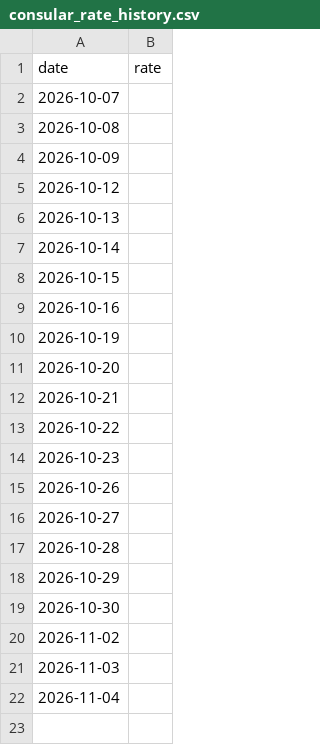
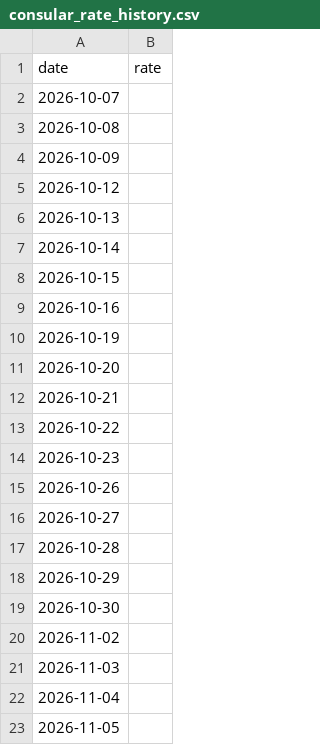
Before and after one commit to Alexversify/visacal, a CSV file: data/consular_rate_history.csv, drawn as a sheet; the diff names each change by its address in the sheet, - before the commit and + after, or states it on an @@ line.

```diff
--- a/data/consular_rate_history.csv
+++ b/data/consular_rate_history.csv
+row 23: 2026-11-05
```
Also changed, not shown: 2 other files.
